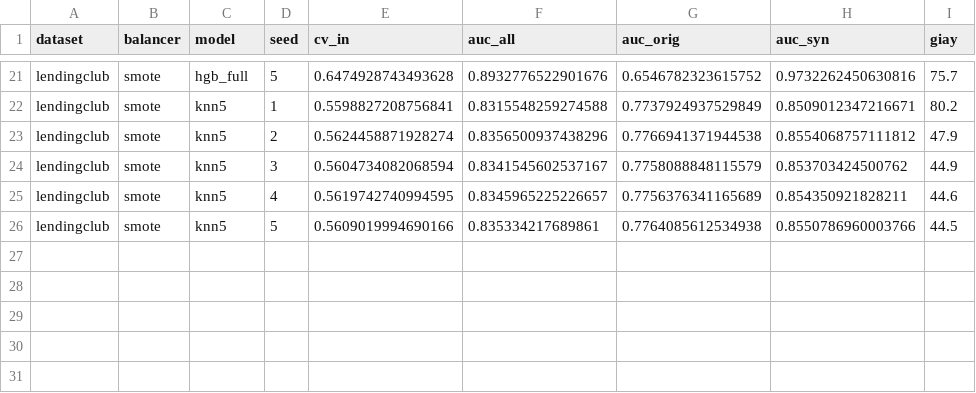
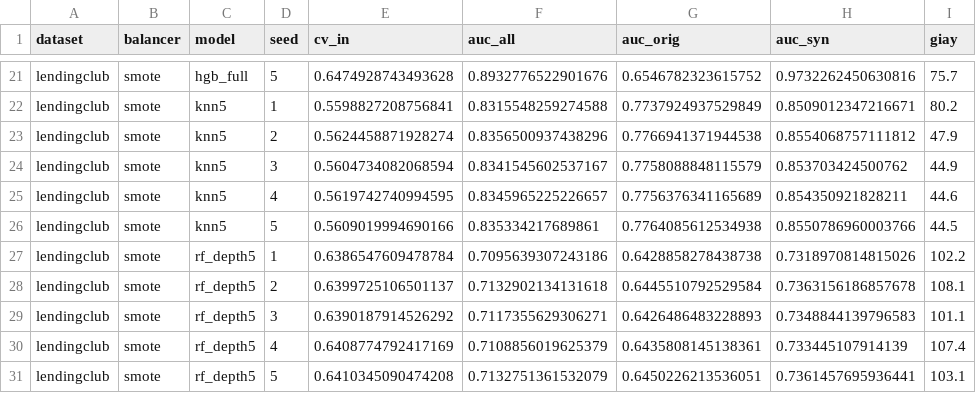
Before and after one commit to thzynu/credit-scoring-leakage, a CSV file: results/diag_lendingclub_smote.csv, drawn as a sheet; only a part is shown, gaps mark what is left out.

```diff
--- a/results/diag_lendingclub_smote.csv
+++ b/results/diag_lendingclub_smote.csv
@@ -26 +26,6 @@ lendingclub,smote,knn5,4,0.5619742740994595,0.8345965225226657,0.775637634116568
 lendingclub,smote,knn5,5,0.5609019994690166,0.835334217689861,0.7764085612534938,0.8550786960003766,44.5
+lendingclub,smote,rf_depth5,1,0.6386547609478784,0.7095639307243186,0.6428858278438738,0.7318970814815026,102.2
+lendingclub,smote,rf_depth5,2,0.6399725106501137,0.7132902134131618,0.6445510792529584,0.7363156186857678,108.1
+lendingclub,smote,rf_depth5,3,0.6390187914526292,0.7117355629306271,0.6426486483228893,0.7348844139796583,101.1
+lendingclub,smote,rf_depth5,4,0.6408774792417169,0.7108856019625379,0.6435808145138361,0.733445107914139,107.4
+lendingclub,smote,rf_depth5,5,0.6410345090474208,0.7132751361532079,0.6450226213536051,0.7361457695936441,103.1
```
Also changed, not shown: results/diag_taiwan_borderline.csv, results/samematch_german_smote.csv, 9 other files.
